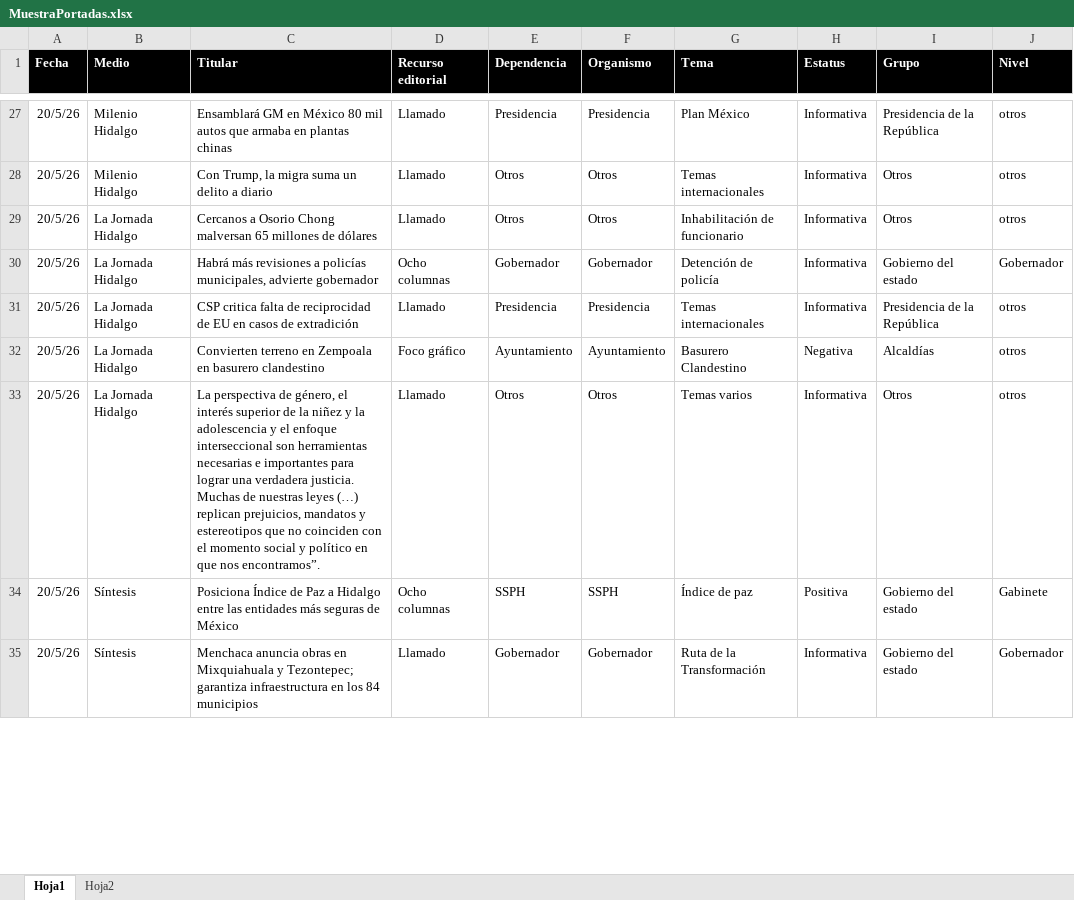
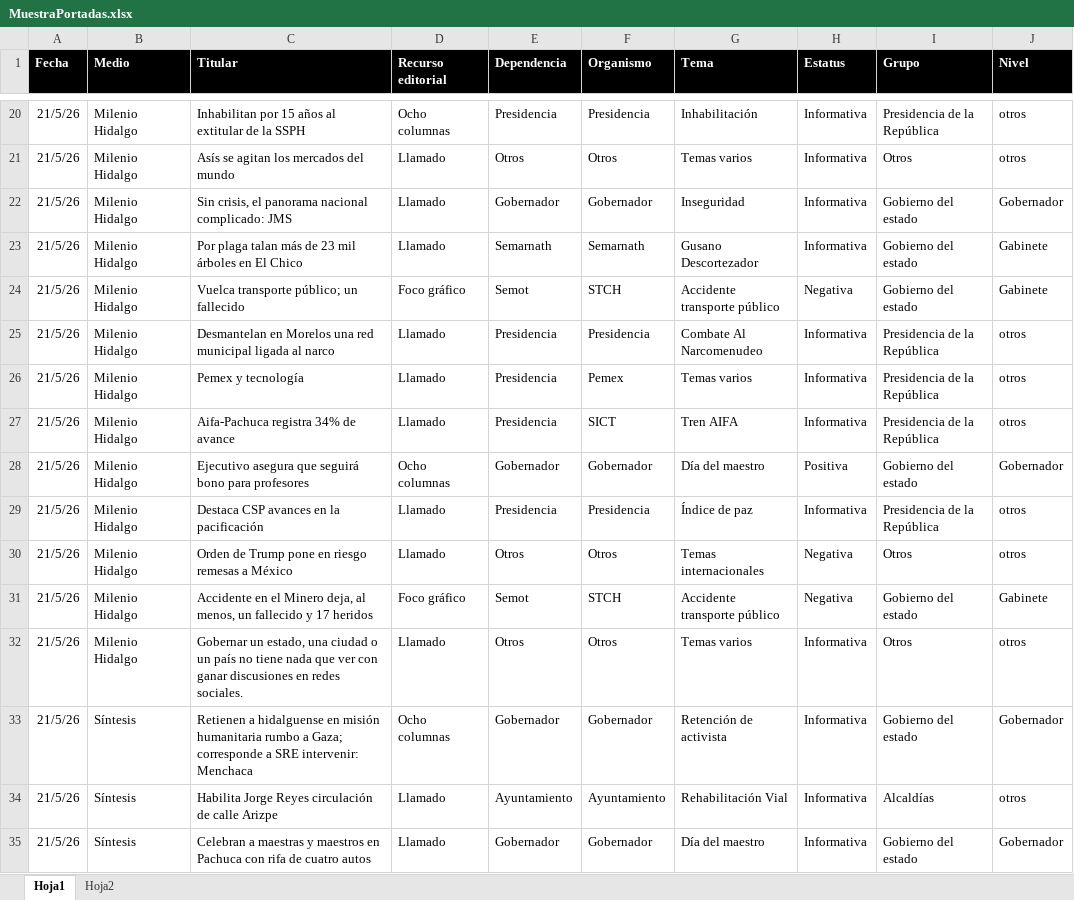
Before and after one commit to thelonious9/Reporteportadas, an Excel workbook: MuestraPortadas.xlsx, sheet Hoja1, drawn as a sheet; only a part is shown, gaps mark what is left out; values as stored, in another font and other column widths than the file's, no borders; table styles not drawn; removed rows and columns are numbered as before the commit, all else as after; the diff covers the shown part only; the diff names each change by its address in the sheet, - before the commit and + after, or states it on an @@ line.

```diff
--- a/MuestraPortadas.xlsx (sheet Hoja1)
+++ b/MuestraPortadas.xlsx (sheet Hoja1)
-A20:A21 (Fecha): 20/5/26
+A20:A21 (Fecha): 21/5/26
-C20 (Titular): Ensamblará GM en México 80 mil autos que armaba en plantas chinas
+C20 (Titular): Inhabilitan por 15 años al extitular de la SSPH
-D20 (Recurso editorial): Llamado
+D20 (Recurso editorial): Ocho columnas
-G20 (Tema): Plan México
+G20 (Tema): Inhabilitación
-C21 (Titular): Con Trump, la migra suma un delito a diario
+C21 (Titular): Asís se agitan los mercados del mundo
-G21 (Tema): Temas internacionales
+G21 (Tema): Temas varios
-row 29: 20/5/26 | La Jornada Hidalgo | Cercanos a Osorio Chong malversan 65 millones de dólares | Llamado | Otros | Otros | Inhabilitación de funcionario | Informativa | Otros | otros
+row 22: 21/5/26 | Milenio Hidalgo | Sin crisis, el panorama nacional complicado: JMS | Llamado | Gobernador | Gobernador | Inseguridad | Informativa | Gobierno del estado | Gobernador
+row 23: 21/5/26 | Milenio Hidalgo | Por plaga talan más de 23 mil árboles en El Chico | Llamado | Semarnath | Semarnath | Gusano Descortezador | Informativa | Gobierno del estado | Gabinete
+row 24: 21/5/26 | Milenio Hidalgo | Vuelca transporte público; un fallecido | Foco gráfico | Semot | STCH | Accidente transporte público | Negativa | Gobierno del estado | Gabinete
+row 25: 21/5/26 | Milenio Hidalgo | Desmantelan en Morelos una red municipal ligada al narco | Llamado | Presidencia | Presidencia | Combate Al Narcomenudeo | Informativa | Presidencia de la República | otros
+row 26: 21/5/26 | Milenio Hidalgo | Pemex y tecnología | Llamado | Presidencia | Pemex | Temas varios | Informativa | Presidencia de la República | otros
+row 27: 21/5/26 | Milenio Hidalgo | Aifa-Pachuca registra 34% de avance | Llamado | Presidencia | SICT | Tren AIFA | Informativa | Presidencia de la República | otros
-A28:A29 (Fecha): 20/5/26
+A28:A29 (Fecha): 21/5/26
-B28:B29 (Medio): La Jornada Hidalgo
+B28:B29 (Medio): Milenio Hidalgo
-C28 (Titular): Habrá más revisiones a policías municipales, advierte gobernador
+C28 (Titular): Ejecutivo asegura que seguirá bono para profesores
-G28 (Tema): Detención de policía
+G28 (Tema): Día del maestro
-H28 (Estatus): Informativa
+H28 (Estatus): Positiva
-C29 (Titular): CSP critica falta de reciprocidad de EU en casos de extradición
+C29 (Titular): Destaca CSP avances en la pacificación
-G29 (Tema): Temas internacionales
+G29 (Tema): Índice de paz
-row 32: 20/5/26 | La Jornada Hidalgo | Convierten terreno en Zempoala en basurero clandestino | Foco gráfico | Ayuntamiento | Ayuntamiento | Basurero Clandestino | Negativa | Alcaldías | otros
+row 30: 21/5/26 | Milenio Hidalgo | Orden de Trump pone en riesgo remesas a México | Llamado | Otros | Otros | Temas internacionales | Negativa | Otros | otros
+row 31: 21/5/26 | Milenio Hidalgo | Accidente en el Minero deja, al menos, un fallecido y 17 heridos | Foco gráfico | Semot | STCH | Accidente transporte público | Negativa | Gobierno del estado | Gabinete
-A32 (Fecha): 20/5/26
+A32 (Fecha): 21/5/26
-B32 (Medio): La Jornada Hidalgo
+B32 (Medio): Milenio Hidalgo
-C32 (Titular): La perspectiva de género, el interés superior de la niñez y la adolescencia y el enfoque interseccional son herramientas necesarias e importantes para lograr una verdadera justicia. Muchas de nuestras leyes (…) replican prejuicios, mandatos y estereotipos que no coinciden con el momento social y político en que nos encontramos”.
+C32 (Titular): Gobernar un estado, una ciudad o un país no tiene nada que ver con ganar discusiones en redes sociales.
-row 34: 20/5/26 | Síntesis | Posiciona Índice de Paz a Hidalgo entre las entidades más seguras de México | Ocho columnas | SSPH | SSPH | Índice de paz | Positiva | Gobierno del estado | Gabinete
+row 33: 21/5/26 | Síntesis | Retienen a hidalguense en misión humanitaria rumbo a Gaza; corresponde a SRE intervenir: Menchaca | Ocho columnas | Gobernador | Gobernador | Retención de activista | Informativa | Gobierno del estado | Gobernador
+row 34: 21/5/26 | Síntesis | Habilita Jorge Reyes circulación de calle Arizpe | Llamado | Ayuntamiento | Ayuntamiento | Rehabilitación Vial | Informativa | Alcaldías | otros
-A35 (Fecha): 20/5/26
+A35 (Fecha): 21/5/26
-C35 (Titular): Menchaca anuncia obras en Mixquiahuala y Tezontepec; garantiza infraestructura en los 84 municipios
+C35 (Titular): Celebran a maestras y maestros en Pachuca con rifa de cuatro autos
-G35 (Tema): Ruta de la Transformación
+G35 (Tema): Día del maestro
```
Also changed, not shown: 15 added rows, 31 removed rows and 122 edited cells elsewhere in this sheet, 3 other files.
